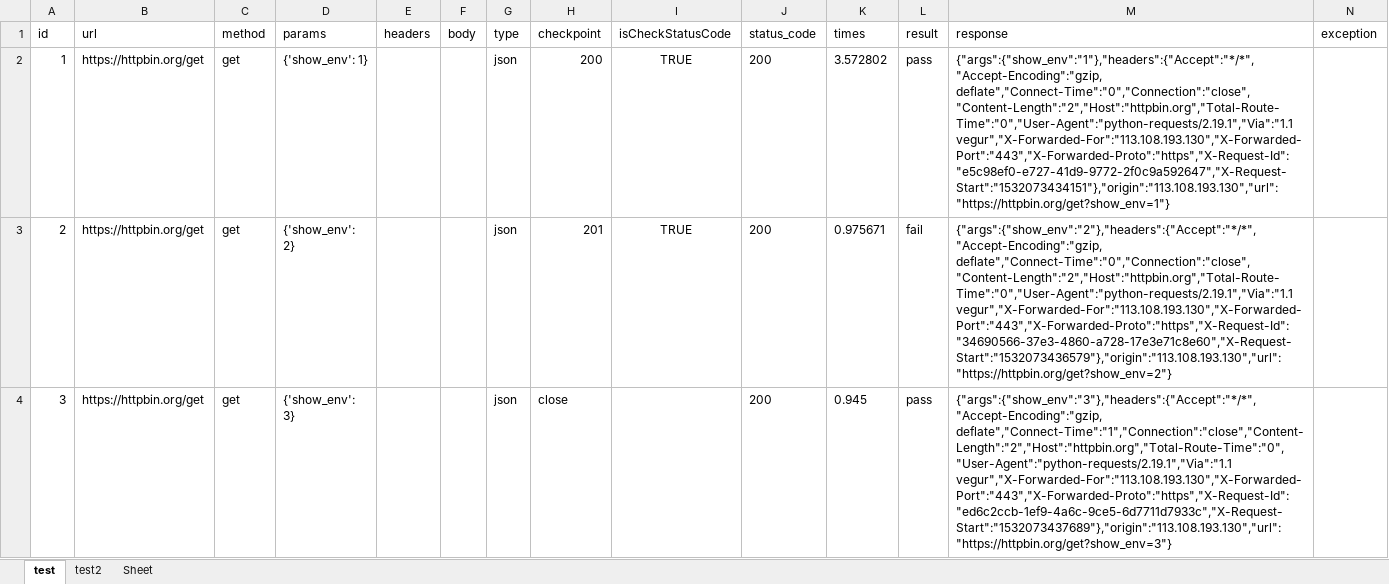
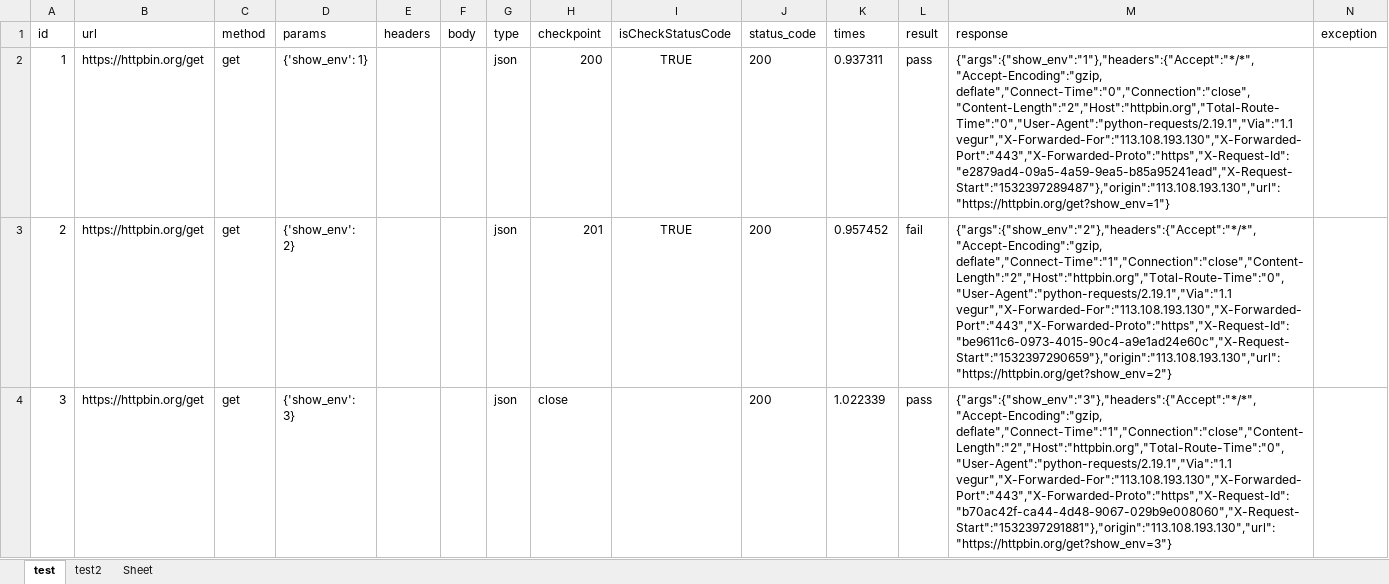
Before and after one commit to pgsheng/python3_interface, an Excel workbook: test_data/backup_test.xlsx, sheet test, drawn as a sheet; only a part is shown; values as stored, in another font and other column widths than the file's, no borders; the diff covers the shown part only; the diff names each change by its address in the sheet, - before the commit and + after, or states it on an @@ line.

```diff
--- a/test_data/backup_test.xlsx (sheet test)
+++ b/test_data/backup_test.xlsx (sheet test)
-K2 (times): 3.572802
+K2 (times): 0.937311
-M2 (response): {"args":{"show_env":"1"},"headers":{"Accept":"*/*","Accept-Encoding":"gzip, deflate","Connect-Time":"0","Connection":"close","Content-Length":"2","Host":"httpbin.org","Total-Route-Time":"0","User-Agent":"python-requests/2.19.1","Via":"1.1 vegur","X-Forwarded-For":"113.108.193.130","X-Forwarded-Port":"443","X-Forwarded-Proto":"https","X-Request-Id":"e5c98ef0-e727-41d9-9772-2f0c9a592647","X-Request-Start":"1532073434151"},"origin":"113.108.193.130","url":"https://httpbin.org/get?show_env=1"}
+M2 (response): {"args":{"show_env":"1"},"headers":{"Accept":"*/*","Accept-Encoding":"gzip, deflate","Connect-Time":"0","Connection":"close","Content-Length":"2","Host":"httpbin.org","Total-Route-Time":"0","User-Agent":"python-requests/2.19.1","Via":"1.1 vegur","X-Forwarded-For":"113.108.193.130","X-Forwarded-Port":"443","X-Forwarded-Proto":"https","X-Request-Id":"e2879ad4-09a5-4a59-9ea5-b85a95241ead","X-Request-Start":"1532397289487"},"origin":"113.108.193.130","url":"https://httpbin.org/get?show_env=1"}
-K3 (times): 0.975671
+K3 (times): 0.957452
-M3 (response): {"args":{"show_env":"2"},"headers":{"Accept":"*/*","Accept-Encoding":"gzip, deflate","Connect-Time":"0","Connection":"close","Content-Length":"2","Host":"httpbin.org","Total-Route-Time":"0","User-Agent":"python-requests/2.19.1","Via":"1.1 vegur","X-Forwarded-For":"113.108.193.130","X-Forwarded-Port":"443","X-Forwarded-Proto":"https","X-Request-Id":"34690566-37e3-4860-a728-17e3e71c8e60","X-Request-Start":"1532073436579"},"origin":"113.108.193.130","url":"https://httpbin.org/get?show_env=2"}
+M3 (response): {"args":{"show_env":"2"},"headers":{"Accept":"*/*","Accept-Encoding":"gzip, deflate","Connect-Time":"1","Connection":"close","Content-Length":"2","Host":"httpbin.org","Total-Route-Time":"0","User-Agent":"python-requests/2.19.1","Via":"1.1 vegur","X-Forwarded-For":"113.108.193.130","X-Forwarded-Port":"443","X-Forwarded-Proto":"https","X-Request-Id":"be9611c6-0973-4015-90c4-a9e1ad24e60c","X-Request-Start":"1532397290659"},"origin":"113.108.193.130","url":"https://httpbin.org/get?show_env=2"}
-K4 (times): 0.945
+K4 (times): 1.022339
-M4 (response): {"args":{"show_env":"3"},"headers":{"Accept":"*/*","Accept-Encoding":"gzip, deflate","Connect-Time":"1","Connection":"close","Content-Length":"2","Host":"httpbin.org","Total-Route-Time":"0","User-Agent":"python-requests/2.19.1","Via":"1.1 vegur","X-Forwarded-For":"113.108.193.130","X-Forwarded-Port":"443","X-Forwarded-Proto":"https","X-Request-Id":"ed6c2ccb-1ef9-4a6c-9ce5-6d7711d7933c","X-Request-Start":"1532073437689"},"origin":"113.108.193.130","url":"https://httpbin.org/get?show_env=3"}
+M4 (response): {"args":{"show_env":"3"},"headers":{"Accept":"*/*","Accept-Encoding":"gzip, deflate","Connect-Time":"1","Connection":"close","Content-Length":"2","Host":"httpbin.org","Total-Route-Time":"0","User-Agent":"python-requests/2.19.1","Via":"1.1 vegur","X-Forwarded-For":"113.108.193.130","X-Forwarded-Port":"443","X-Forwarded-Proto":"https","X-Request-Id":"b70ac42f-ca44-4d48-9067-029b9e008060","X-Request-Start":"1532397291881"},"origin":"113.108.193.130","url":"https://httpbin.org/get?show_env=3"}
```
Also changed, not shown: 18 edited cells elsewhere in this sheet, test_data/test.xlsx, 8 other files.
